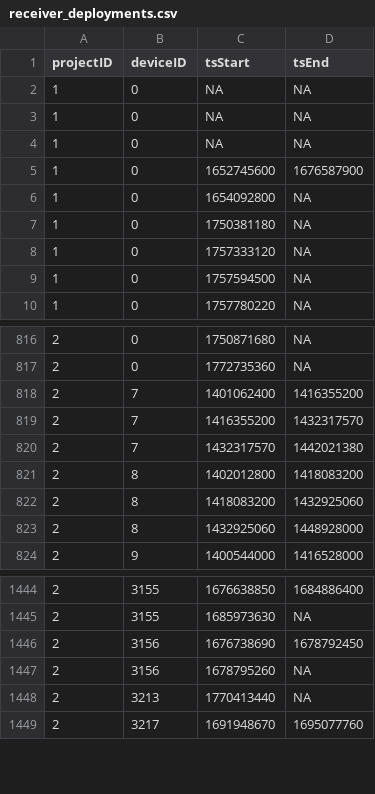
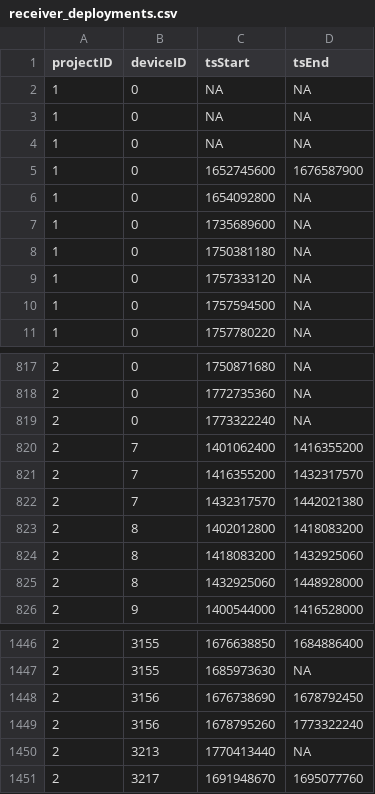
Before and after one commit to MotusWTS/motus-metadata-history, a CSV file: receiver_deployments.csv, drawn as a sheet; only a part is shown, gaps mark what is left out.

```diff
--- a/receiver_deployments.csv
+++ b/receiver_deployments.csv
@@ -6,2 +6,3 @@
 1,0,1654092800,NA
+1,0,1735689600,NA
 1,0,1750381180,NA
@@ -817,2 +818,3 @@
 2,0,1772735360,NA
+2,0,1773322240,NA
 2,7,1401062400,1416355200
@@ -1446,3 +1448,3 @@
 2,3156,1676738690,1678792450
-2,3156,1678795260,NA
+2,3156,1678795260,1773322240
 2,3213,1770413440,NA
```
Also changed, not shown: 2 other files.
